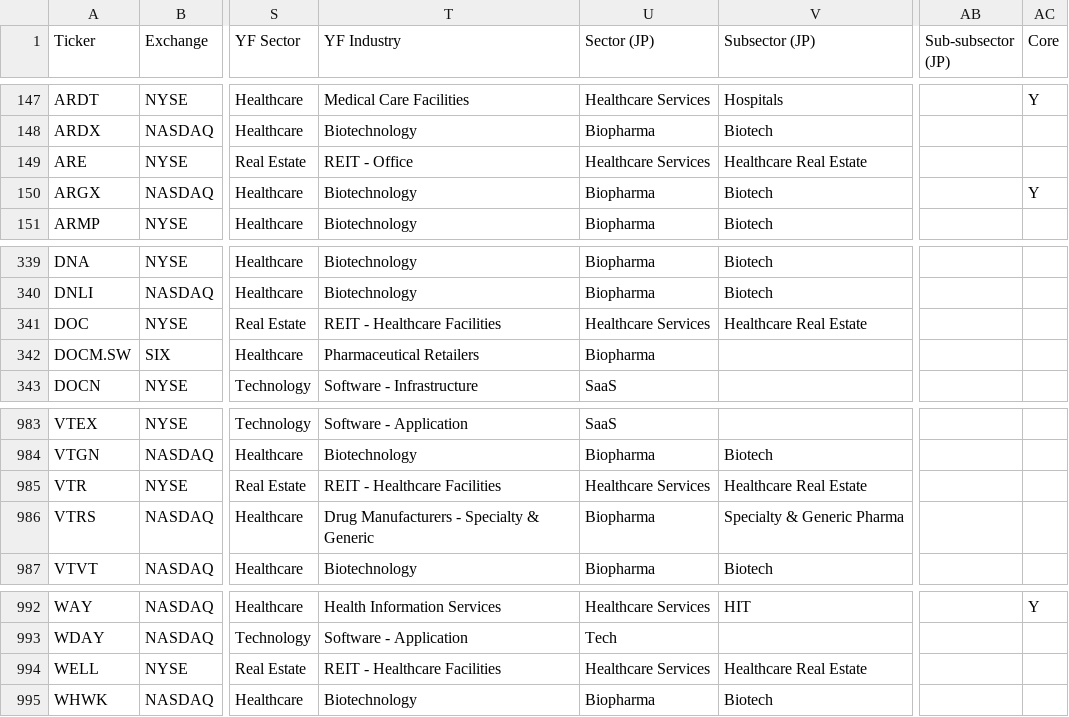
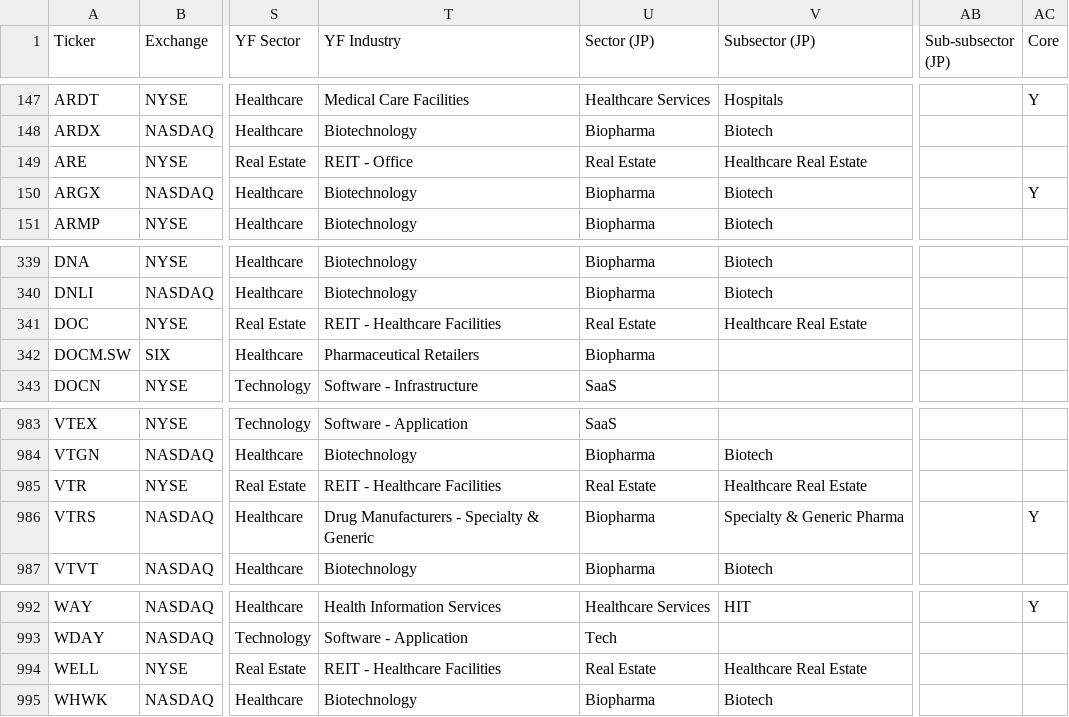
Before and after one commit to jroypeterson/Coverage-Manager, a CSV file: data/coverage_universe_tickers.csv, drawn as a sheet; only a part is shown, gaps mark what is left out; the diff names each change by its address in the sheet, - before the commit and + after, or states it on an @@ line.

```diff
--- a/data/coverage_universe_tickers.csv
+++ b/data/coverage_universe_tickers.csv
-U149 (Sector (JP)): Healthcare Services
+U149 (Sector (JP)): Real Estate
-U341 (Sector (JP)): Healthcare Services
+U341 (Sector (JP)): Real Estate
-U985 (Sector (JP)): Healthcare Services
+U985 (Sector (JP)): Real Estate
-AC986 (Core): (empty)
+AC986 (Core): Y
-U994 (Sector (JP)): Healthcare Services
+U994 (Sector (JP)): Real Estate
```
Also changed, not shown: data/positions_and_researching.csv, exports/positions_and_researching.csv, 12 other files.
